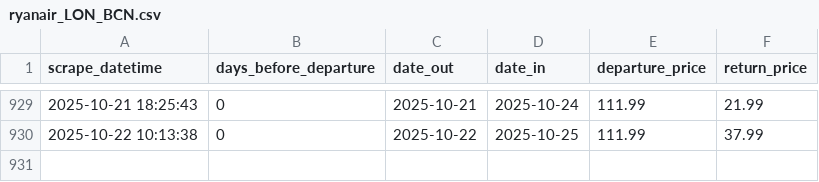
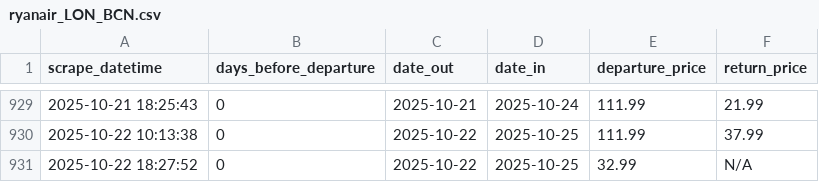
Before and after one commit to FraneCal/Ryanair-Scraper-DaaS, a CSV file: ryanair_LON_BCN.csv, drawn as a sheet; only a part is shown, gaps mark what is left out; the diff names each change by its address in the sheet, - before the commit and + after, or states it on an @@ line.

```diff
--- a/ryanair_LON_BCN.csv
+++ b/ryanair_LON_BCN.csv
+row 931: 2025-10-22 18:27:52 | 0 | 2025-10-22 | 2025-10-25 | 32.99 | N/A
```
Also changed, not shown: 1 other file.
